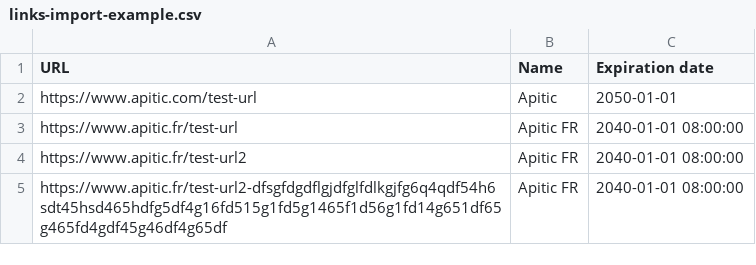
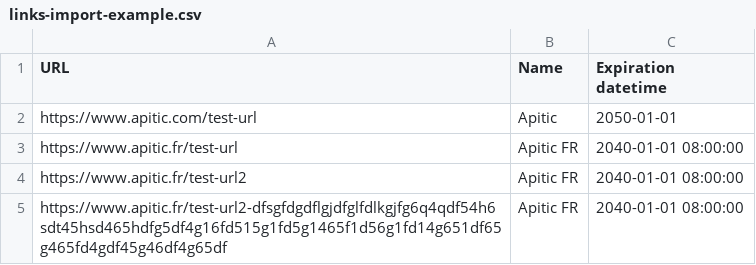
Before and after one commit to fabienbellanger/go-url-shortener, a CSV file: client/links-import-example.csv, drawn as a sheet.

Commit message:
[client] Update deps + version [server] Update deps

```diff
--- a/client/links-import-example.csv
+++ b/client/links-import-example.csv
@@ -1,2 +1,2 @@
-"URL";"Name";"Expiration date"
+"URL";"Name";"Expiration datetime"
 "https://www.apitic.com/test-url";"Apitic";"2050-01-01"
```
Also changed, not shown: 8 other files.
